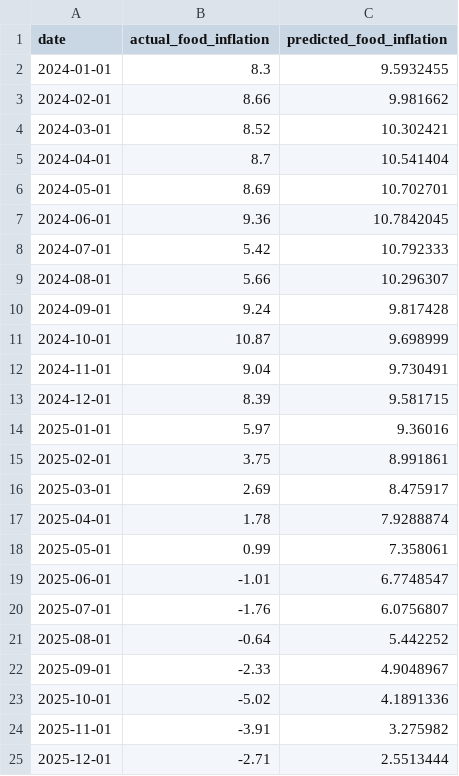
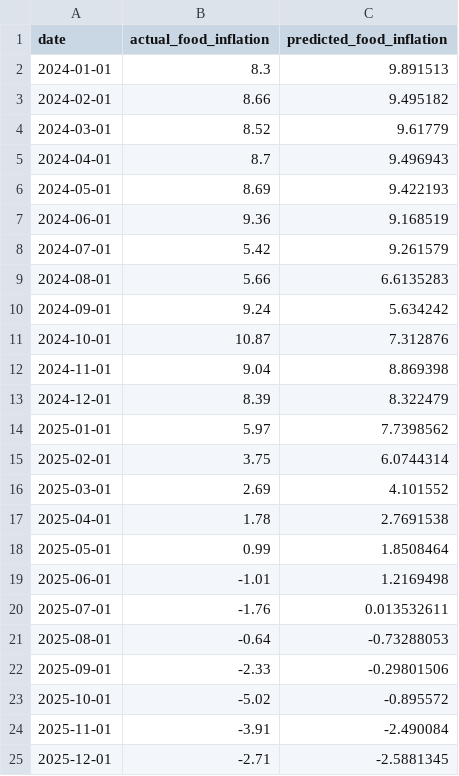
Before and after one commit to AyushTomarOG/Food-Inflation-in-El-Nino, a CSV file: data/processed/lstm_predictions.csv, drawn as a sheet.

```diff
--- a/data/processed/lstm_predictions.csv
+++ b/data/processed/lstm_predictions.csv
@@ -1,25 +1,25 @@
 date,actual_food_inflation,predicted_food_inflation
-2024-01-01,8.3,9.5932455
-2024-02-01,8.66,9.981662
-2024-03-01,8.52,10.302421
-2024-04-01,8.7,10.541404
-2024-05-01,8.69,10.702701
-2024-06-01,9.36,10.7842045
-2024-07-01,5.42,10.792333
-2024-08-01,5.66,10.296307
-2024-09-01,9.24,9.817428
-2024-10-01,10.87,9.698999
-2024-11-01,9.04,9.730491
-2024-12-01,8.39,9.581715
-2025-01-01,5.97,9.36016
-2025-02-01,3.75,8.991861
-2025-03-01,2.69,8.475917
-2025-04-01,1.78,7.9288874
-2025-05-01,0.99,7.358061
-2025-06-01,-1.01,6.7748547
-2025-07-01,-1.76,6.0756807
-2025-08-01,-0.64,5.442252
-2025-09-01,-2.33,4.9048967
-2025-10-01,-5.02,4.1891336
-2025-11-01,-3.91,3.275982
-2025-12-01,-2.71,2.5513444
+2024-01-01,8.3,9.891513
+2024-02-01,8.66,9.495182
+2024-03-01,8.52,9.61779
+2024-04-01,8.7,9.496943
+2024-05-01,8.69,9.422193
+2024-06-01,9.36,9.168519
+2024-07-01,5.42,9.261579
+2024-08-01,5.66,6.6135283
+2024-09-01,9.24,5.634242
+2024-10-01,10.87,7.312876
+2024-11-01,9.04,8.869398
+2024-12-01,8.39,8.322479
+2025-01-01,5.97,7.7398562
+2025-02-01,3.75,6.0744314
+2025-03-01,2.69,4.101552
+2025-04-01,1.78,2.7691538
+2025-05-01,0.99,1.8508464
+2025-06-01,-1.01,1.2169498
+2025-07-01,-1.76,0.013532611
+2025-08-01,-0.64,-0.73288053
+2025-09-01,-2.33,-0.29801506
+2025-10-01,-5.02,-0.895572
+2025-11-01,-3.91,-2.490084
+2025-12-01,-2.71,-2.5881345
```
Also changed, not shown: data/processed/model_comparison.csv, 5 other files.
